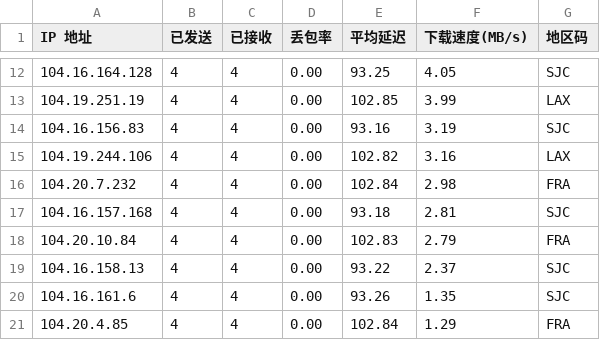
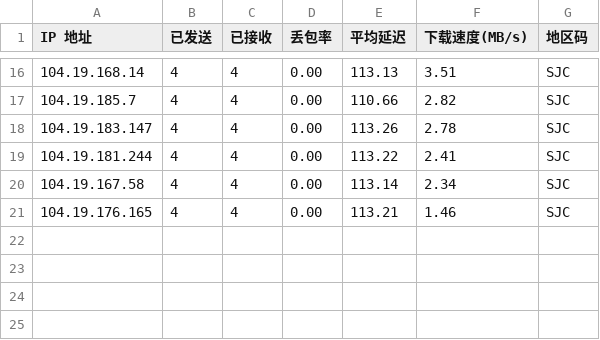
Before and after one commit to dayunliang/Customized_Config_Files, a CSV file: cfst/data/result.csv, drawn as a sheet; only a part is shown, gaps mark what is left out; the diff covers the shown part only.

Commit message:
Cron: auto update speedtest results and data.yaml [2026-06-04 15:10:52]

```diff
--- a/cfst/data/result.csv
+++ b/cfst/data/result.csv
@@ -12,10 +16,6 @@ IP 地址,已发送,已接收,丢包率,平均延迟,下载速度(MB/s),地区
-104.16.164.128,4,4,0.00,93.25,4.05,SJC
-104.19.251.19,4,4,0.00,102.85,3.99,LAX
-104.16.156.83,4,4,0.00,93.16,3.19,SJC
-104.19.244.106,4,4,0.00,102.82,3.16,LAX
-104.20.7.232,4,4,0.00,102.84,2.98,FRA
-104.16.157.168,4,4,0.00,93.18,2.81,SJC
-104.20.10.84,4,4,0.00,102.83,2.79,FRA
-104.16.158.13,4,4,0.00,93.22,2.37,SJC
-104.16.161.6,4,4,0.00,93.26,1.35,SJC
-104.20.4.85,4,4,0.00,102.84,1.29,FRA
+104.19.168.14,4,4,0.00,113.13,3.51,SJC
+104.19.185.7,4,4,0.00,110.66,2.82,SJC
+104.19.183.147,4,4,0.00,113.26,2.78,SJC
+104.19.181.244,4,4,0.00,113.22,2.41,SJC
+104.19.167.58,4,4,0.00,113.14,2.34,SJC
+104.19.176.165,4,4,0.00,113.21,1.46,SJC
```
Also changed, not shown: 8 added rows, 4 removed rows and 19 edited cells elsewhere in this file, 1 other file.
